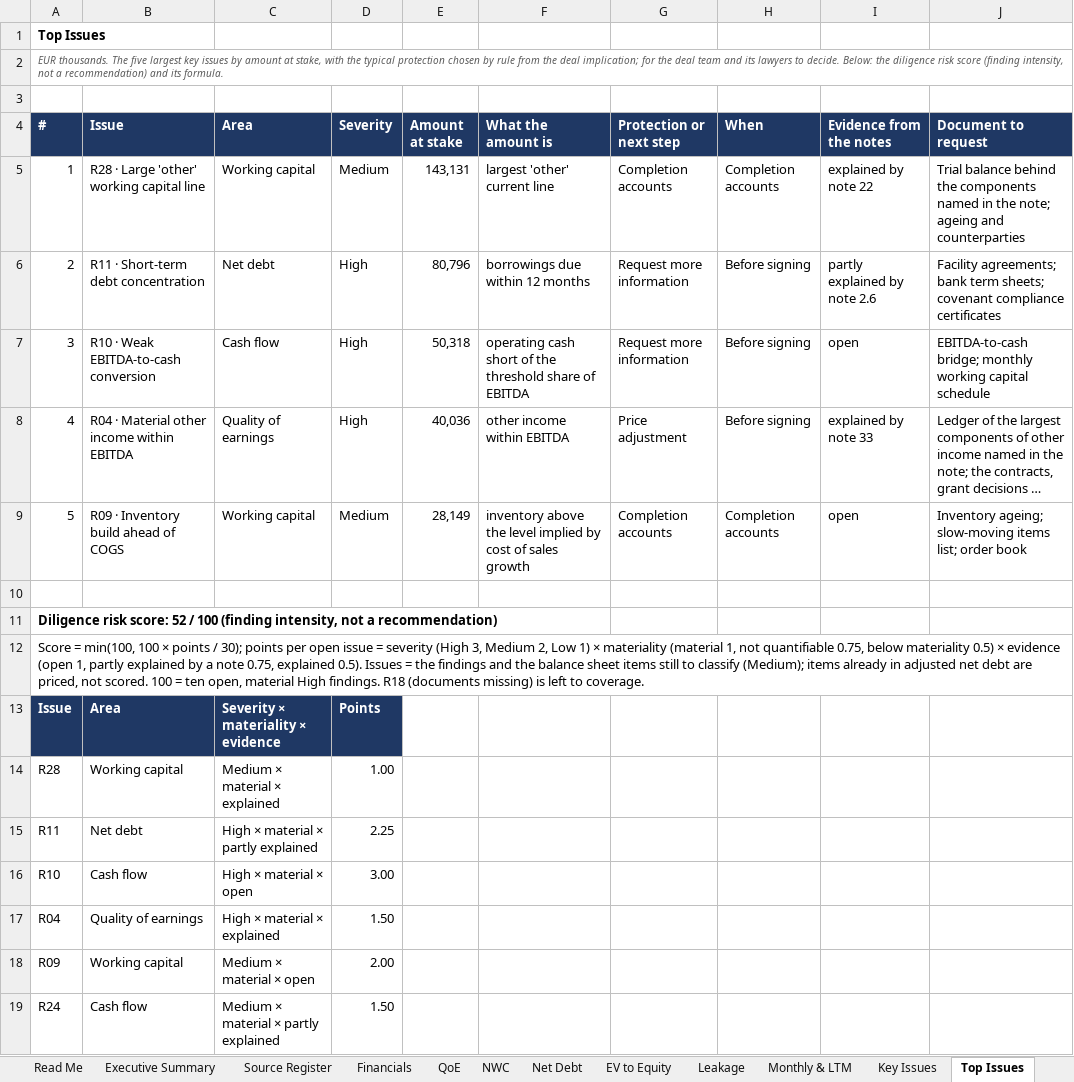
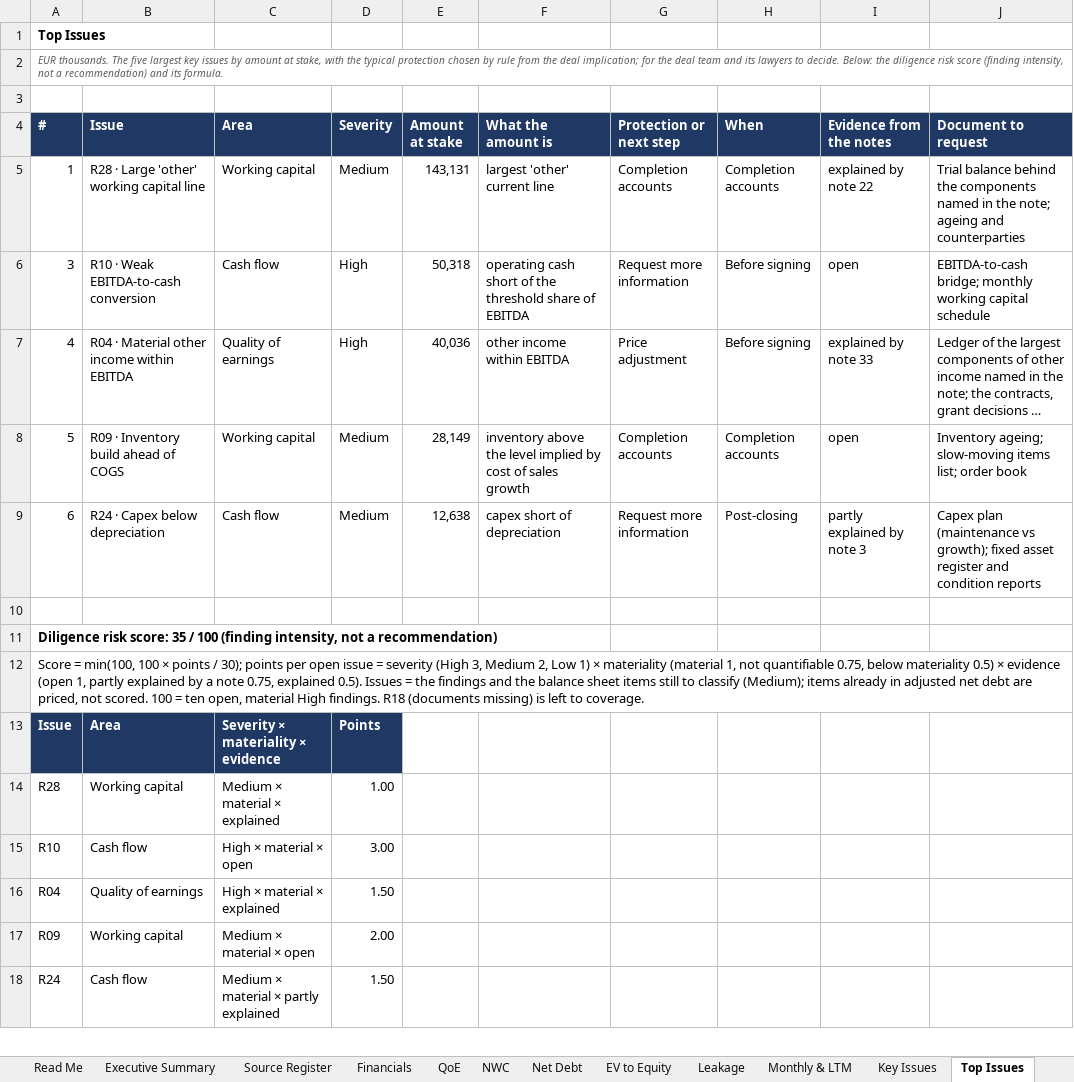
Before and after one commit to MItchell1970/dd-assistant, an Excel workbook: docs/examples/toyota-caetano/databook.xlsx, sheet Top Issues, drawn as a sheet; only a part is shown; long unchanged cells end in …; values as stored, in another font and other column widths than the file's, no borders; removed rows and columns are numbered as before the commit, all else as after; the diff covers the shown part only; the diff names each change by its address in the sheet, - before the commit and + after, or states it on an @@ line.

```diff
--- a/docs/examples/toyota-caetano/databook.xlsx (sheet Top Issues)
+++ b/docs/examples/toyota-caetano/databook.xlsx (sheet Top Issues)
-row 6: 2 | R11 · Short-term debt concentration | Net debt | High | 80,796 | borrowings due within 12 months | Request more information | Before signing | partly explained by note 2.6 | Facility agreements; bank term sheets; covenant compliance certificates
+row 9: 6 | R24 · Capex below depreciation | Cash flow | Medium | 12,638 | capex short of depreciation | Request more information | Post-closing | partly explained by note 3 | Capex plan (maintenance vs growth); fixed asset register and condition reports
-A11 (#): …risk score: 52 / 100…
+A11 (#): …risk score: 35 / 100…
-row 15: R11 | Net debt | High × material × partly explained | 2.25
```
Also changed, not shown: 3 removed rows and 4 edited cells elsewhere in this sheet, sheet Open Items, sheet Issues & Requests, sheet Executive Summary, sheet Key Issues, sheet Read Me, sheet Checks, docs/examples/corticeira-amorim/databook.xlsx, docs/examples/tap/databook.xlsx, 19 other files.
